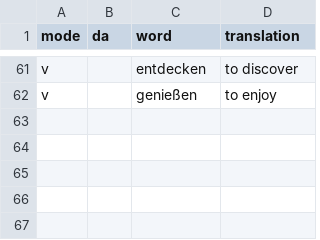
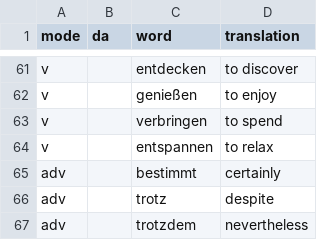
Before and after one commit to Clapton79/german_vocab, a CSV file: vocabularies/German_English_202310.csv, drawn as a sheet; only a part is shown, gaps mark what is left out; the diff names each change by its address in the sheet, - before the commit and + after, or states it on an @@ line.

Commit message:
words

```diff
--- a/vocabularies/German_English_202310.csv
+++ b/vocabularies/German_English_202310.csv
+row 63: v |  | verbringen | to spend
+row 64: v |  | entspannen | to relax
+row 65: adv |  | bestimmt | certainly
+row 66: adv |  | trotz | despite
+row 67: adv |  | trotzdem | nevertheless
```
